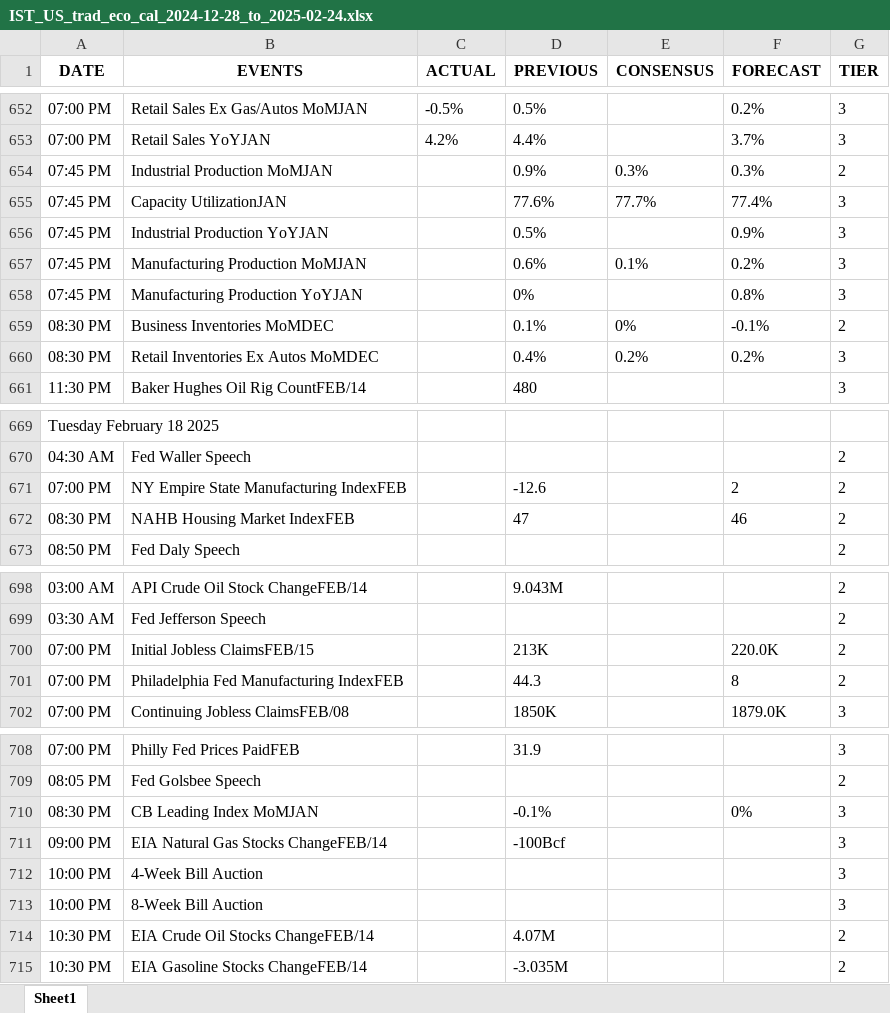
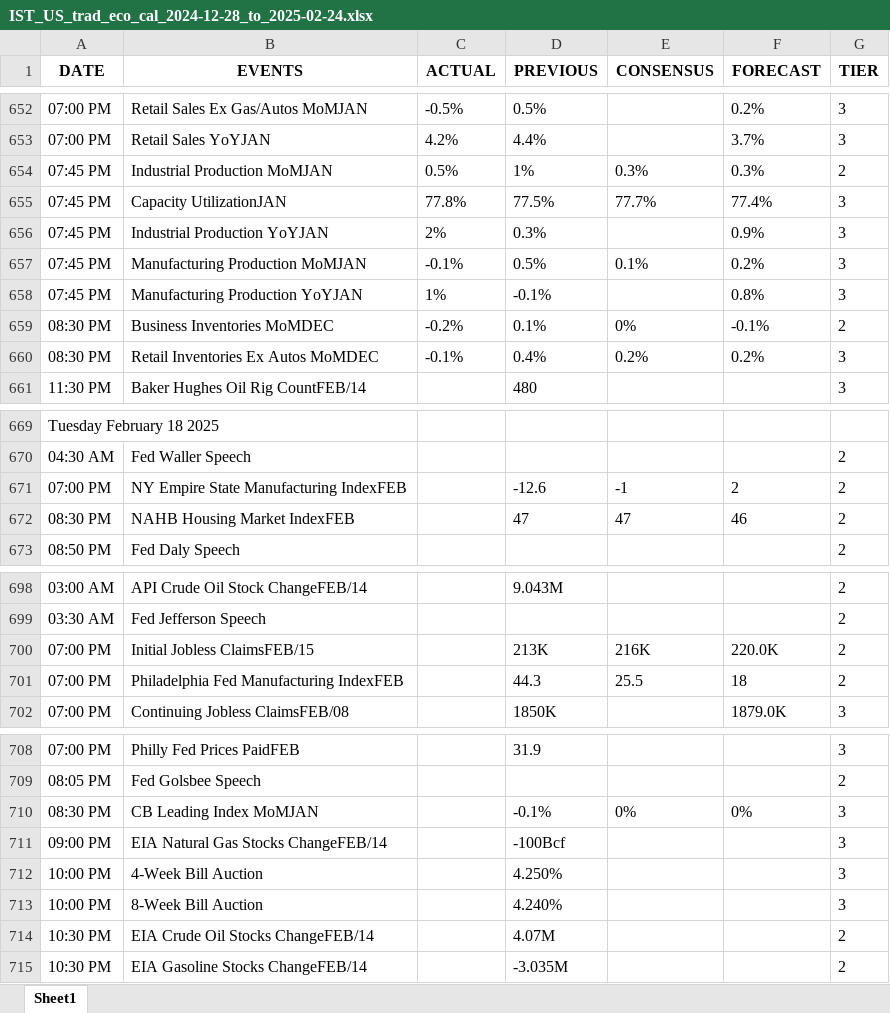
Before and after one commit to krishangguptafibonacciresearch/TradingEconomicsCalendar, an Excel workbook: Input_data/IST_US_trad_eco_cal_2024-12-28_to_2025-02-24.xlsx, sheet Sheet1, drawn as a sheet; only a part is shown, gaps mark what is left out; values as stored, in another font and other column widths than the file's, no borders; the diff covers the shown part only; the diff names each change by its address in the sheet, - before the commit and + after, or states it on an @@ line.

```diff
--- a/Input_data/IST_US_trad_eco_cal_2024-12-28_to_2025-02-24.xlsx (sheet Sheet1)
+++ b/Input_data/IST_US_trad_eco_cal_2024-12-28_to_2025-02-24.xlsx (sheet Sheet1)
-C654 (ACTUAL): (empty)
+C654 (ACTUAL): 0.5%
-D654 (PREVIOUS): 0.9%
+D654 (PREVIOUS): 1%
-C655 (ACTUAL): (empty)
+C655 (ACTUAL): 77.8%
-D655 (PREVIOUS): 77.6%
+D655 (PREVIOUS): 77.5%
-C656 (ACTUAL): (empty)
+C656 (ACTUAL): 2%
-D656 (PREVIOUS): 0.5%
+D656 (PREVIOUS): 0.3%
-C657 (ACTUAL): (empty)
+C657 (ACTUAL): -0.1%
-D657 (PREVIOUS): 0.6%
+D657 (PREVIOUS): 0.5%
-C658 (ACTUAL): (empty)
+C658 (ACTUAL): 1%
-D658 (PREVIOUS): 0%
+D658 (PREVIOUS): -0.1%
-C659 (ACTUAL): (empty)
+C659 (ACTUAL): -0.2%
-C660 (ACTUAL): (empty)
+C660 (ACTUAL): -0.1%
-E671 (CONSENSUS): (empty)
+E671 (CONSENSUS): -1
-E672 (CONSENSUS): (empty)
+E672 (CONSENSUS): 47
-E700 (CONSENSUS): (empty)
+E700 (CONSENSUS): 216K
-E701 (CONSENSUS): (empty)
+E701 (CONSENSUS): 25.5
-F701 (FORECAST): 8
+F701 (FORECAST): 18
-E710 (CONSENSUS): (empty)
+E710 (CONSENSUS): 0%
-D712 (PREVIOUS): (empty)
+D712 (PREVIOUS): 4.250%
-D713 (PREVIOUS): (empty)
+D713 (PREVIOUS): 4.240%
```
Also changed, not shown: 3 edited cells elsewhere in this sheet, Input_data/IST_All Countries_trad_eco_cal_2024-12-28_to_2025-02-24.xlsx, 4 other files.
